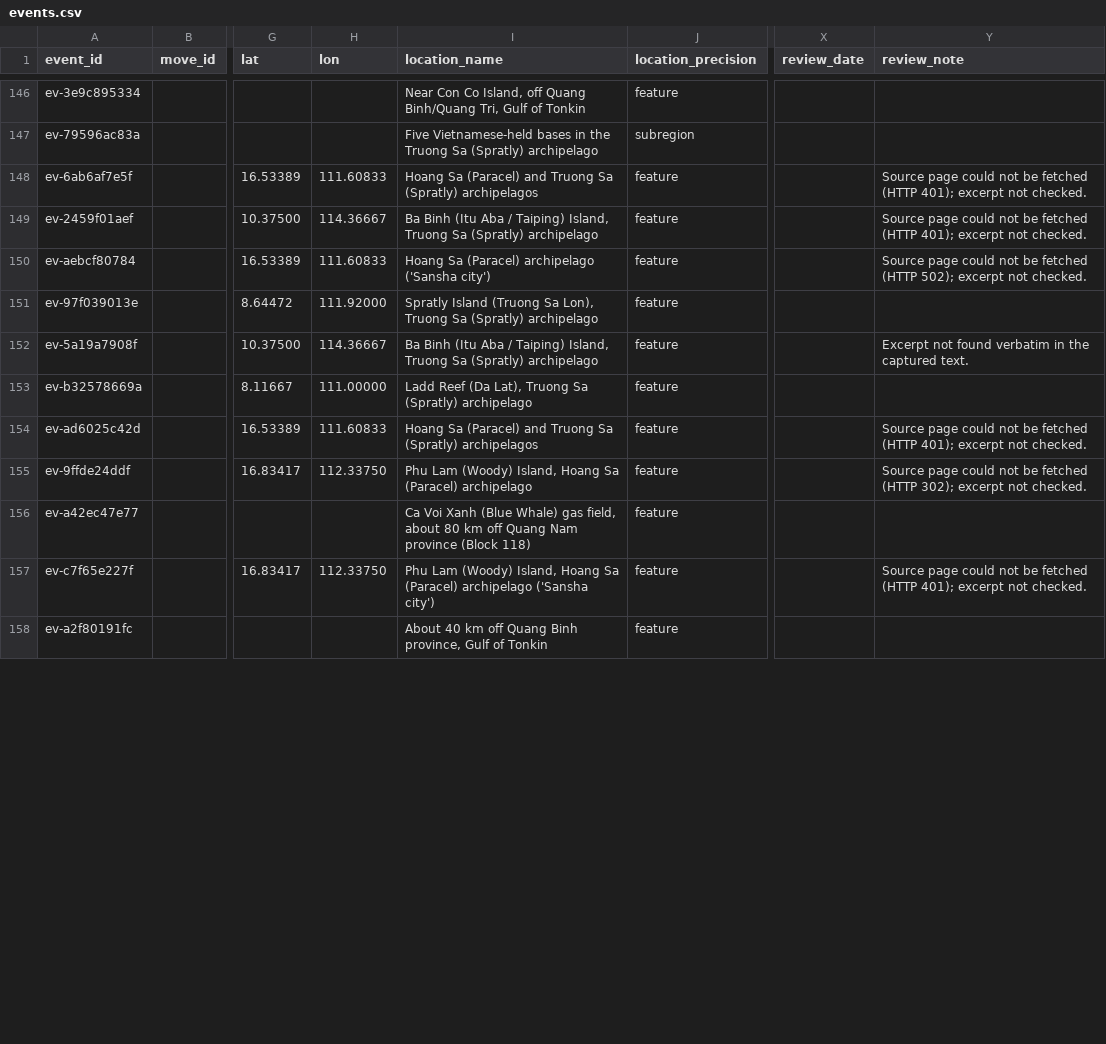
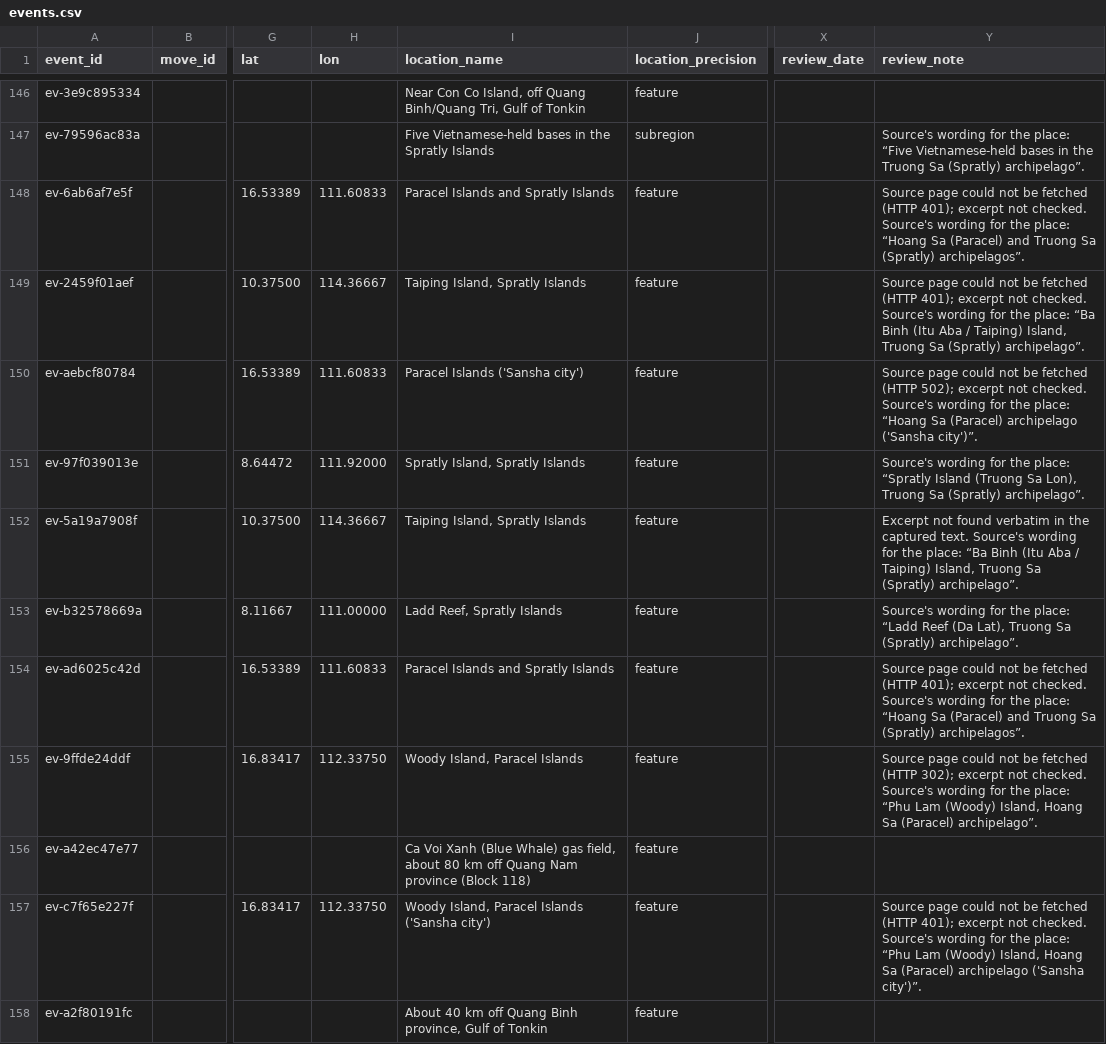
Before and after one commit to South-China-Sea-Developments/SCS-Developments-Tracker, a CSV file: data/events.csv, drawn as a sheet; only a part is shown, gaps mark what is left out; the diff covers the shown part only; the diff names each change by its address in the sheet, - before the commit and + after, or states it on an @@ line.

```diff
--- a/data/events.csv
+++ b/data/events.csv
-I147 (location_name): …in the Truong Sa (Spratly) archipelago
+I147 (location_name): …in the Spratly Islands
-Y147 (review_note): (empty)
+Y147 (review_note): Source's wording for the place: “Five Vietnamese-held bases in the Truong Sa (Spratly) archipelago”.
-I148 (location_name): Hoang Sa (Paracel) and Truong Sa (Spratly) archipelagos
+I148 (location_name): Paracel Islands and Spratly Islands
-Y148 (review_note): …not checked.
+Y148 (review_note): …not checked. Source's wording for the place: “Hoang Sa (Paracel) and Truong Sa (Spratly) archipelagos”.
-I149 (location_name): Ba Binh (Itu Aba / Taiping) Island, Truong Sa (Spratly) archipelago
+I149 (location_name): Taiping Island, Spratly Islands
-Y149 (review_note): …not checked.
+Y149 (review_note): …not checked. Source's wording for the place: “Ba Binh (Itu Aba / Taiping) Island, Truong Sa (Spratly) archipelago”.
-I150 (location_name): Hoang Sa (Paracel) archipelago ('Sansha city')
+I150 (location_name): Paracel Islands ('Sansha city')
-Y150 (review_note): …not checked.
+Y150 (review_note): …not checked. Source's wording for the place: “Hoang Sa (Paracel) archipelago ('Sansha city')”.
-I151 (location_name): Spratly Island (Truong Sa Lon), Truong Sa (Spratly) archipelago
+I151 (location_name): Spratly Island, Spratly Islands
-Y151 (review_note): (empty)
+Y151 (review_note): Source's wording for the place: “Spratly Island (Truong Sa Lon), Truong Sa (Spratly) archipelago”.
-I152 (location_name): Ba Binh (Itu Aba / Taiping) Island, Truong Sa (Spratly) archipelago
+I152 (location_name): Taiping Island, Spratly Islands
-Y152 (review_note): …captured text.
+Y152 (review_note): …captured text. Source's wording for the place: “Ba Binh (Itu Aba / Taiping) Island, Truong Sa (Spratly) archipelago”.
-I153 (location_name): Ladd Reef (Da Lat), Truong Sa (Spratly) archipelago
+I153 (location_name): Ladd Reef, Spratly Islands
-Y153 (review_note): (empty)
+Y153 (review_note): Source's wording for the place: “Ladd Reef (Da Lat), Truong Sa (Spratly) archipelago”.
-I154 (location_name): Hoang Sa (Paracel) and Truong Sa (Spratly) archipelagos
+I154 (location_name): Paracel Islands and Spratly Islands
-Y154 (review_note): …not checked.
+Y154 (review_note): …not checked. Source's wording for the place: “Hoang Sa (Paracel) and Truong Sa (Spratly) archipelagos”.
-I155 (location_name): Phu Lam (Woody) Island, Hoang Sa (Paracel) archipelago
+I155 (location_name): Woody Island, Paracel Islands
-Y155 (review_note): …not checked.
+Y155 (review_note): …not checked. Source's wording for the place: “Phu Lam (Woody) Island, Hoang Sa (Paracel) archipelago”.
-I157 (location_name): Phu Lam (Woody) Island, Hoang Sa (Paracel) archipelago ('Sansha city')
+I157 (location_name): Woody Island, Paracel Islands ('Sansha city')
-Y157 (review_note): …not checked.
+Y157 (review_note): …not checked. Source's wording for the place: “Phu Lam (Woody) Island, Hoang Sa (Paracel) archipelago ('Sansha city')”.
```
Also changed, not shown: 122 edited cells elsewhere in this file.
